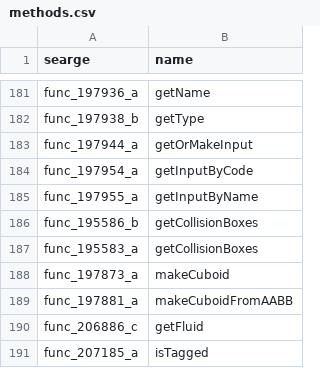
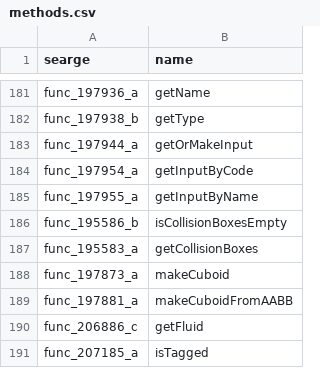
Before and after one commit to Hallowizer/1.13-MCP-Mappings, a CSV file: mappings/methods.csv, drawn as a sheet; only a part is shown, gaps mark what is left out.

Commit message:
Update

```diff
--- a/mappings/methods.csv
+++ b/mappings/methods.csv
@@ -185,3 +185,3 @@ func_197954_a,getInputByCode
 func_197955_a,getInputByName
-func_195586_b,getCollisionBoxes
+func_195586_b,isCollisionBoxesEmpty
 func_195583_a,getCollisionBoxes
```
